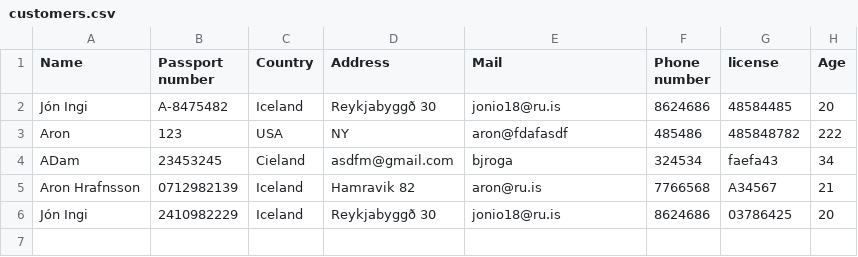
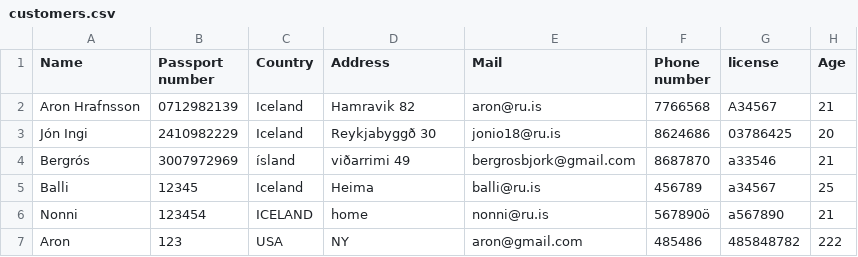
Before and after one commit to aronhr/SC-T-113-VLN1, a CSV file: data/customers.csv, drawn as a sheet.

```diff
--- a/data/customers.csv
+++ b/data/customers.csv
@@ -1,6 +1,7 @@
 Name,Passport number,Country,Address,Mail,Phone number,license,Age
-Jón Ingi,A-8475482,Iceland,Reykjabyggð 30,jonio18@ru.is,8624686,48584485,20
-Aron,123,USA,NY,aron@fdafasdf,485486,485848782,222
-ADam,23453245,Cieland,asdfm@gmail.com,bjroga,324534,faefa43,34
 Aron Hrafnsson,0712982139,Iceland,Hamravik 82,aron@ru.is,7766568,A34567,21
 Jón Ingi,2410982229,Iceland,Reykjabyggð 30,jonio18@ru.is,8624686,03786425,20
+Bergrós,3007972969,ísland,viðarrimi 49,bergrosbjork@gmail.com,8687870,a33546,21
+Balli,12345,Iceland,Heima,balli@ru.is,456789,a34567,25
+Nonni,123454,ICELAND,home,nonni@ru.is,567890ö,a567890,21
+Aron,123,USA,NY,aron@gmail.com,485486,485848782,222
```
Also changed, not shown: 17 other files.
